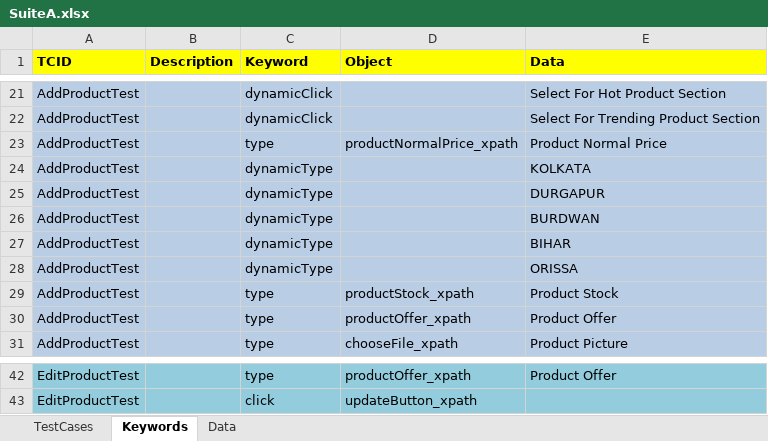
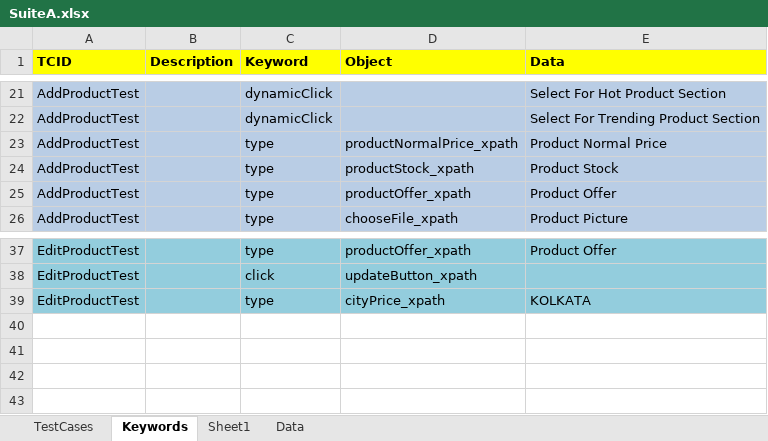
Before and after one commit to RoshanPattnaik/placetheorder, an Excel workbook: sheets/SuiteA.xlsx, sheet Keywords, drawn as a sheet; only a part is shown, gaps mark what is left out; values as stored, in another font and other column widths than the file's, no borders; removed rows and columns are numbered as before the commit, all else as after; the diff names each change by its address in the sheet, - before the commit and + after, or states it on an @@ line.

```diff
--- a/sheets/SuiteA.xlsx (sheet Keywords)
+++ b/sheets/SuiteA.xlsx (sheet Keywords)
+sheet tab: Sheet1
-row 24: AddProductTest |  | dynamicType |  | KOLKATA
-row 25: AddProductTest |  | dynamicType |  | DURGAPUR
-row 26: AddProductTest |  | dynamicType |  | BURDWAN
-row 27: AddProductTest |  | dynamicType |  | BIHAR
-row 28: AddProductTest |  | dynamicType |  | ORISSA
+row 39: EditProductTest |  | type | cityPrice_xpath | KOLKATA
```
Also changed, not shown: sheet TestCases, 2 other files.
